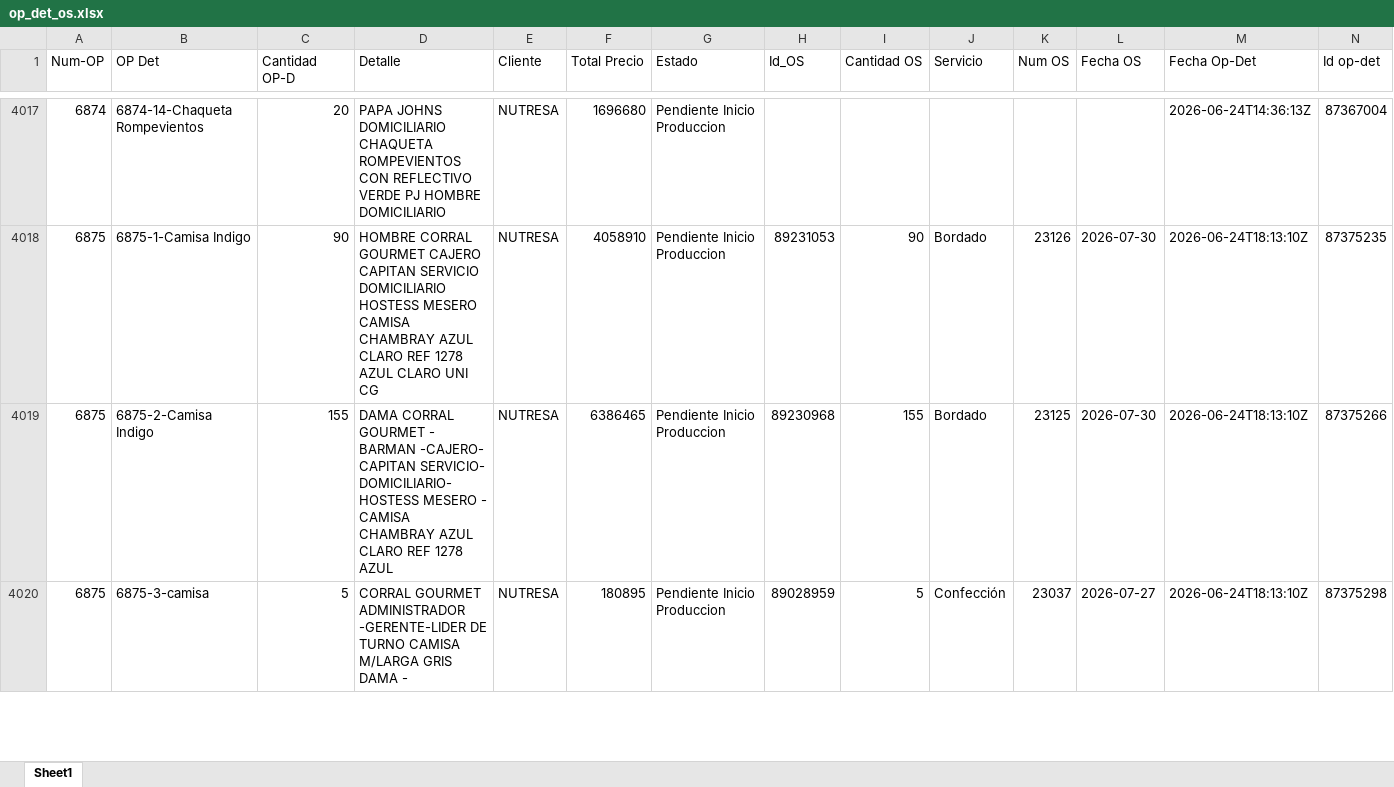
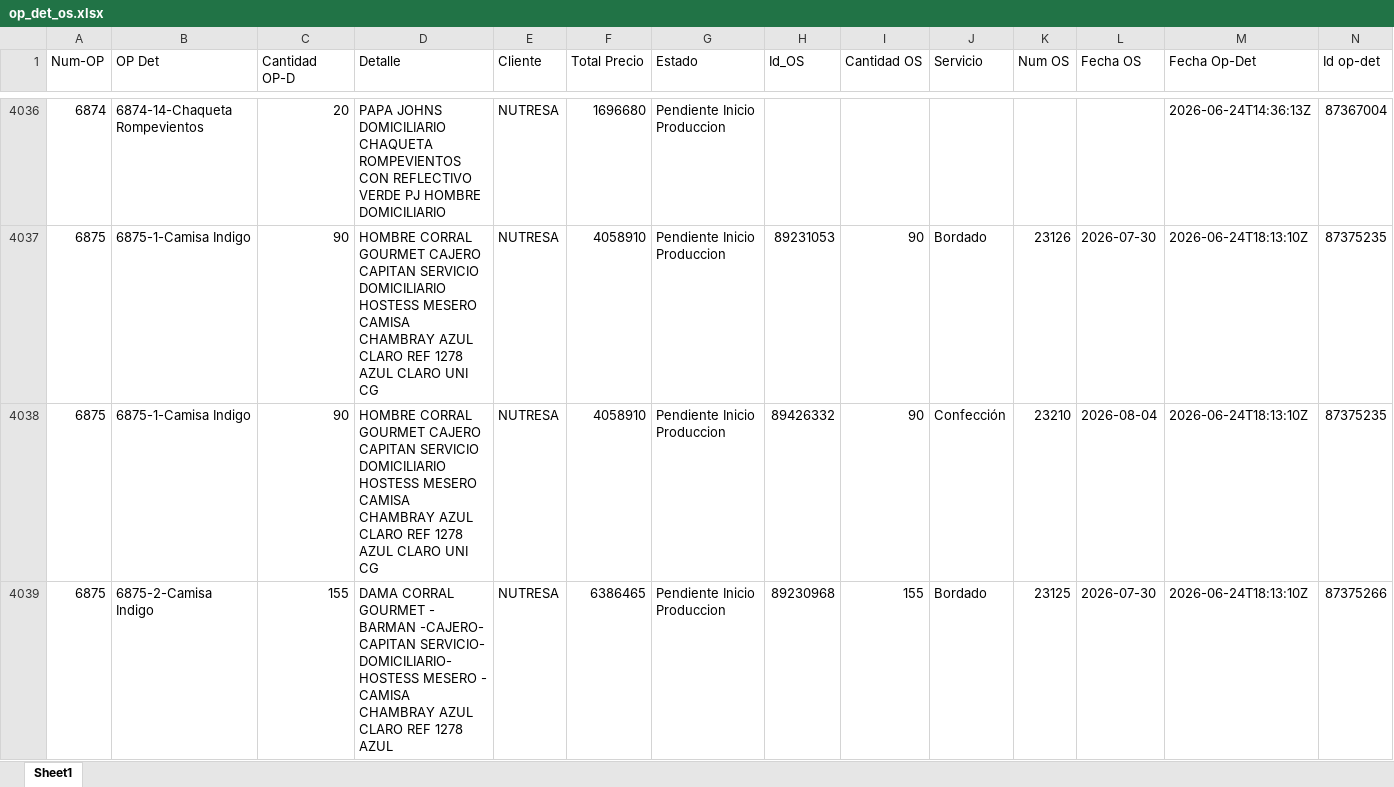
Before and after one commit to LalaSolarteW/actualizacion-ops-produccion, an Excel workbook: op_det_os.xlsx, sheet Sheet1, drawn as a sheet; only a part is shown, gaps mark what is left out; the shorter side is filled out with more unchanged rows; values as stored, in another font and other column widths than the file's, no borders; the diff covers the shown part only; the diff names each change by its address in the sheet, - before the commit and + after, or states it on an @@ line.

```diff
--- a/op_det_os.xlsx (sheet Sheet1)
+++ b/op_det_os.xlsx (sheet Sheet1)
+row 4038: 6875 | 6875-1-Camisa Indigo | 90 | HOMBRE CORRAL GOURMET CAJERO CAPITAN SERVICIO DOMICILIARIO HOSTESS MESERO CAMISA CHAMBRAY AZUL CLARO REF 1278 AZUL CLARO UNI CG | NUTRESA | 4058910 | Pendiente Inicio Produccion | 89426332 | 90 | Confección | 23210 | 2026-08-04 | 2026-06-24T18:13:10Z | 87375235
```
Also changed, not shown: 48 added rows, 2 removed rows and 69 edited cells elsewhere in this sheet, op_det_completo.xlsx.
